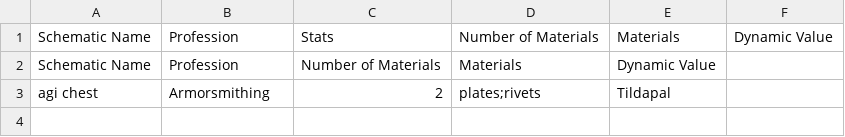
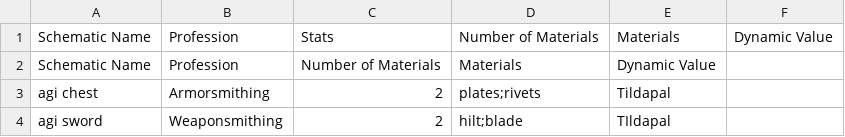
Before and after one commit to Tildayr/PantheonCSV, a CSV file: schematic.csv, drawn as a sheet; the diff names each change by its address in the sheet, - before the commit and + after, or states it on an @@ line.

Commit message:
Update schematic CSV via PantheonCraftingTracker

```diff
--- a/schematic.csv
+++ b/schematic.csv
+row 4: agi sword | Weaponsmithing | 2 | hilt;blade | TIldapal
```
